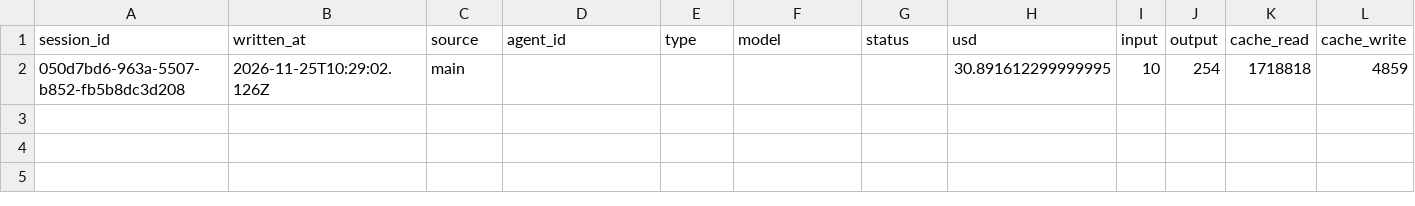
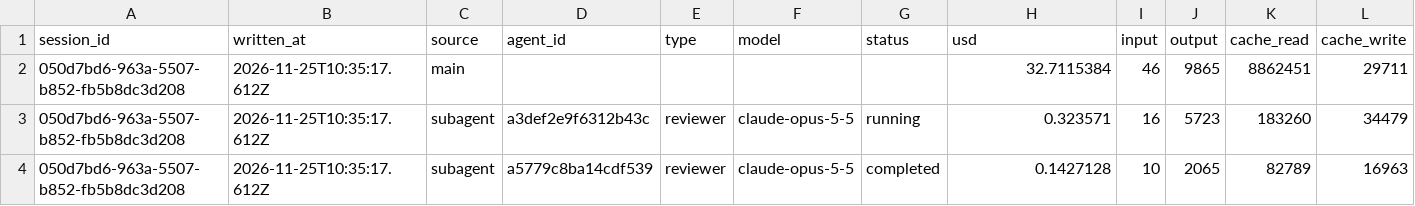
Before and after one commit to rhope-ops/90-161.Z, a CSV file: costs/050d7bd6-963a-5507-b852-fb5b8dc3d208.csv, drawn as a sheet; only a part is shown; removed rows and columns are numbered as before the commit, all else as after; rows hold the shown columns only; the diff names each change by its address in the sheet, - before the commit and + after, or states it on an @@ line.

```diff
--- a/costs/050d7bd6-963a-5507-b852-fb5b8dc3d208.csv
+++ b/costs/050d7bd6-963a-5507-b852-fb5b8dc3d208.csv
-row 2: 050d7bd6-963a-5507-b852-fb5b8dc3d208 | 2026-11-25T10:29:02.126Z | main |  |  |  |  | 30.891612299999995 | 10 | 254 | 1718818 | 4859
+row 2: 050d7bd6-963a-5507-b852-fb5b8dc3d208 | 2026-11-25T10:35:17.612Z | main |  |  |  |  | 32.7115384 | 46 | 9865 | 8862451 | 29711
+row 3: 050d7bd6-963a-5507-b852-fb5b8dc3d208 | 2026-11-25T10:35:17.612Z | subagent | a3def2e9f6312b43c | reviewer | claude-opus-5-5 | running | 0.323571 | 16 | 5723 | 183260 | 34479
+row 4: 050d7bd6-963a-5507-b852-fb5b8dc3d208 | 2026-11-25T10:35:17.612Z | subagent | a5779c8ba14cdf539 | reviewer | claude-opus-5-5 | completed | 0.1427128 | 10 | 2065 | 82789 | 16963
```
Also changed, not shown: limits/050d7bd6-963a-5507-b852-fb5b8dc3d208.csv, sessions/050d7bd6-963a-5507-b852-fb5b8dc3d208.csv.
